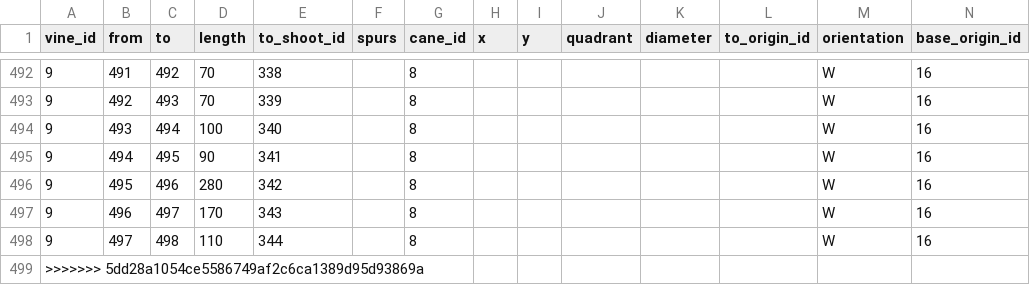
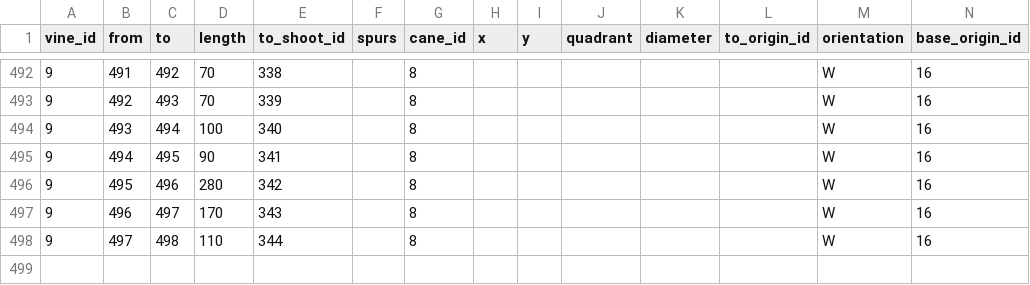
Before and after one commit to patricksnelgar/kiwifruit-graph-theory, a CSV file: input/kiwimac_data_vine9.csv, drawn as a sheet; only a part is shown, gaps mark what is left out; rows hold the shown columns only; the diff names each change by its address in the sheet, - before the commit and + after, or states it on an @@ line.

```diff
--- a/input/kiwimac_data_vine9.csv
+++ b/input/kiwimac_data_vine9.csv
-row 499: >>>>>>> 5dd28a1054ce5586749af2c6ca1389d95d93869a
```
Also changed, not shown: input/kiwimac_data_vine4.csv, 4 other files.
